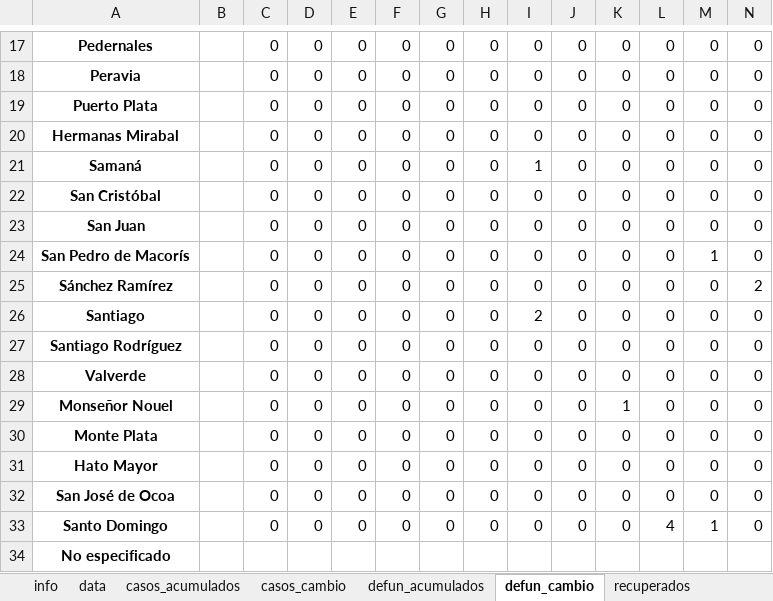
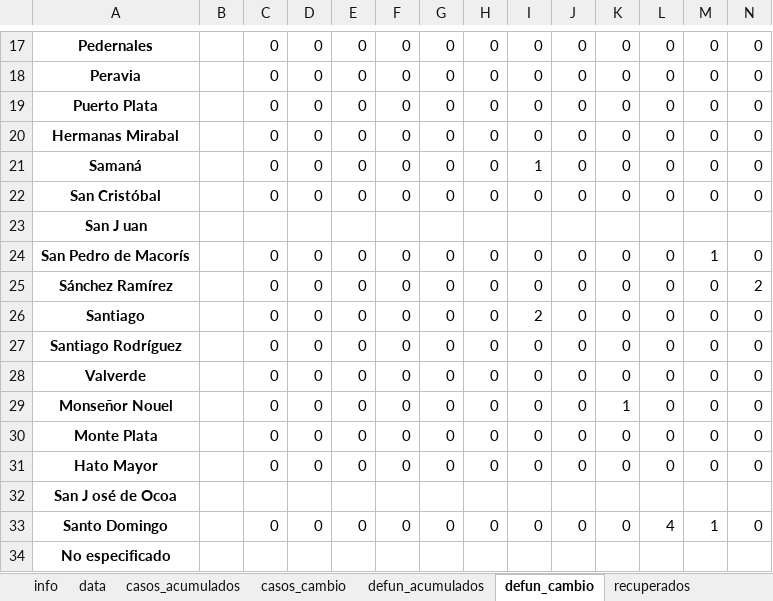
Before and after one commit to gcaff/COVID19-RD, an Excel workbook: data/covid_data_rd.xlsx, sheet defun_cambio, drawn as a sheet; only a part is shown, gaps mark what is left out; values as stored, in another font and other column widths than the file's, no borders; removed rows and columns are numbered as before the commit, all else as after; rows hold the shown columns only; the diff names each change by its address in the sheet, - before the commit and + after, or states it on an @@ line.

```diff
--- a/data/covid_data_rd.xlsx (sheet defun_cambio)
+++ b/data/covid_data_rd.xlsx (sheet defun_cambio)
-row 23: San Juan |  | 0 | 0 | 0 | 0 | 0 | 0 | 0 | 0 | 0 | 0 | 0 | 0
+row 23: San J uan
-row 32: San José de Ocoa |  | 0 | 0 | 0 | 0 | 0 | 0 | 0 | 0 | 0 | 0 | 0 | 0
+row 32: San J osé de Ocoa
```
Also changed, not shown: sheet casos_acumulados, sheet defun_acumulados, sheet casos_cambio, sheet data, sheet recuperados, sheet info.
